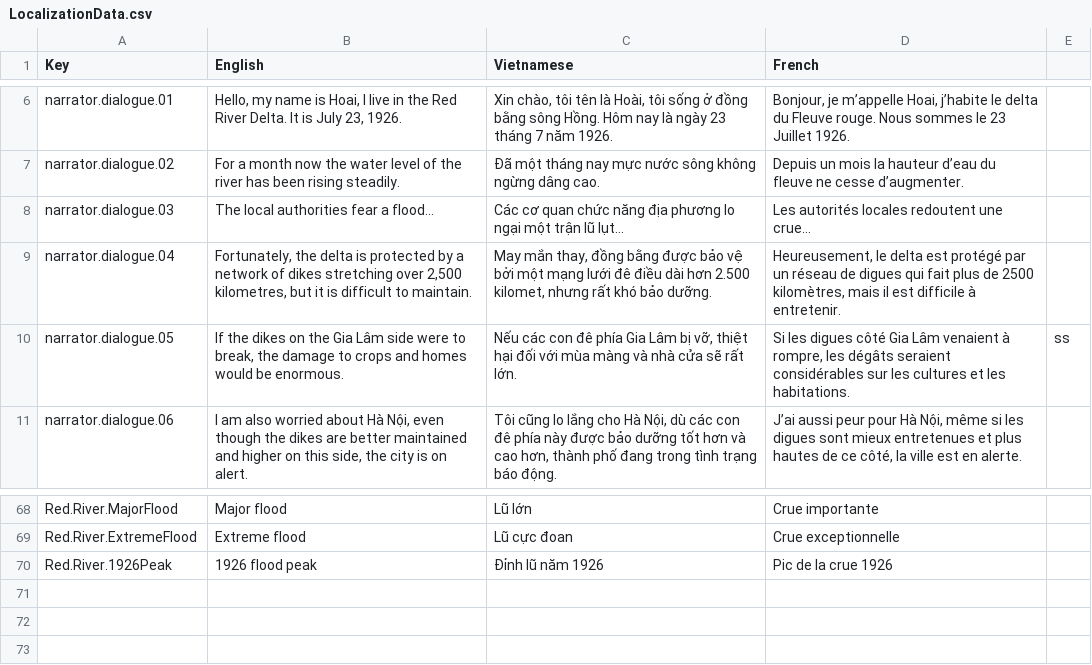
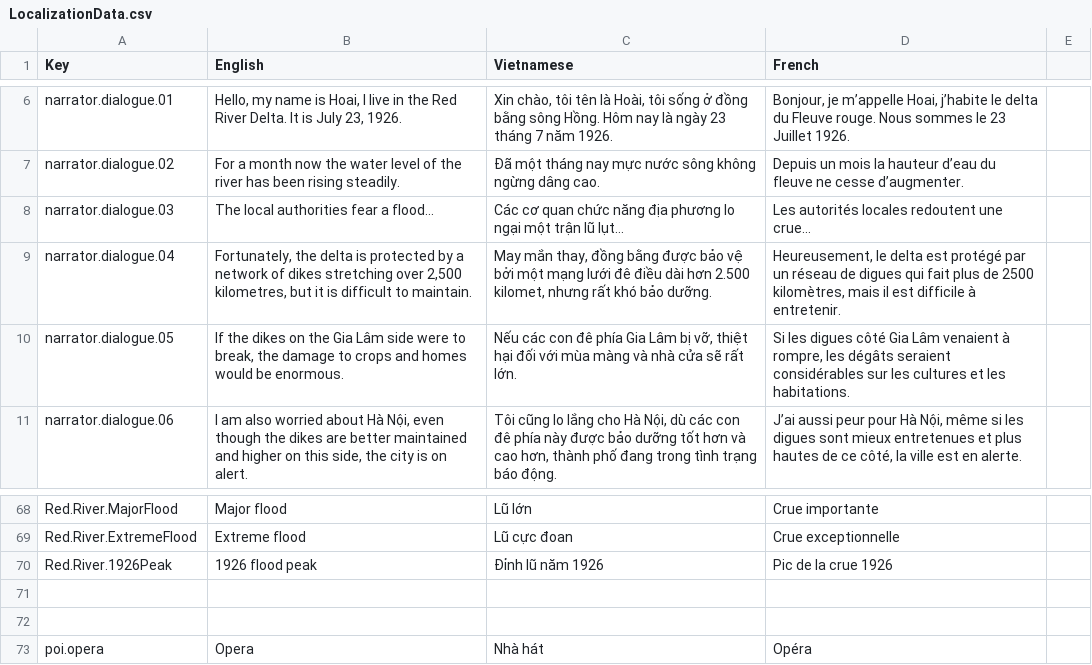
Before and after one commit to ACROSS-Lab/Hanoi_1926, a CSV file: Assets/Resources/Localization/LocalizationData.csv, drawn as a sheet; only a part is shown, gaps mark what is left out.

```diff
--- a/Assets/Resources/Localization/LocalizationData.csv
+++ b/Assets/Resources/Localization/LocalizationData.csv
@@ -9,3 +9,3 @@ narrator.dialogue.03,The local authorities fear a flood…,Các cơ quan chức
 narrator.dialogue.04,"Fortunately, the delta is protected by a network of dikes stretching over 2,500 kilometres, but it is difficult to maintain.","May mắn thay, đồng bằng được bảo vệ bởi một mạng lưới đê điều dài hơn 2.500 kilomet, nhưng rất khó bảo dưỡng.","Heureusement, le delta est protégé par un réseau de digues qui fait plus de 2500 kilomètres, mais il est difficile à entretenir.",
-narrator.dialogue.05,"If the dikes on the Gia Lâm side were to break, the damage to crops and homes would be enormous.","Nếu các con đê phía Gia Lâm bị vỡ, thiệt hại đối với mùa màng và nhà cửa sẽ rất lớn.","Si les digues côté Gia Lâm venaient à rompre, les dégâts seraient considérables sur les cultures et les habitations.",ss
+narrator.dialogue.05,"If the dikes on the Gia Lâm side were to break, the damage to crops and homes would be enormous.","Nếu các con đê phía Gia Lâm bị vỡ, thiệt hại đối với mùa màng và nhà cửa sẽ rất lớn.","Si les digues côté Gia Lâm venaient à rompre, les dégâts seraient considérables sur les cultures et les habitations.",
 narrator.dialogue.06,"I am also worried about Hà Nội, even though the dikes are better maintained and higher on this side, the city is on alert.","Tôi cũng lo lắng cho Hà Nội, dù các con đê phía này được bảo dưỡng tốt hơn và cao hơn, thành phố đang trong tình trạng báo động.","J’ai aussi peur pour Hà Nội, même si les digues sont mieux entretenues et plus hautes de ce côté, la ville est en alerte. ",
@@ -70 +70,4 @@ Red.River.ExtremeFlood,Extreme flood,Lũ cực đoan,Crue exceptionnelle,
 Red.River.1926Peak,1926 flood peak,Đỉnh lũ năm 1926,Pic de la crue 1926,
+,,,,
+,,,,
+poi.opera,Opera,Nhà hát,Opéra,
```
Also changed, not shown: 4 other files.
